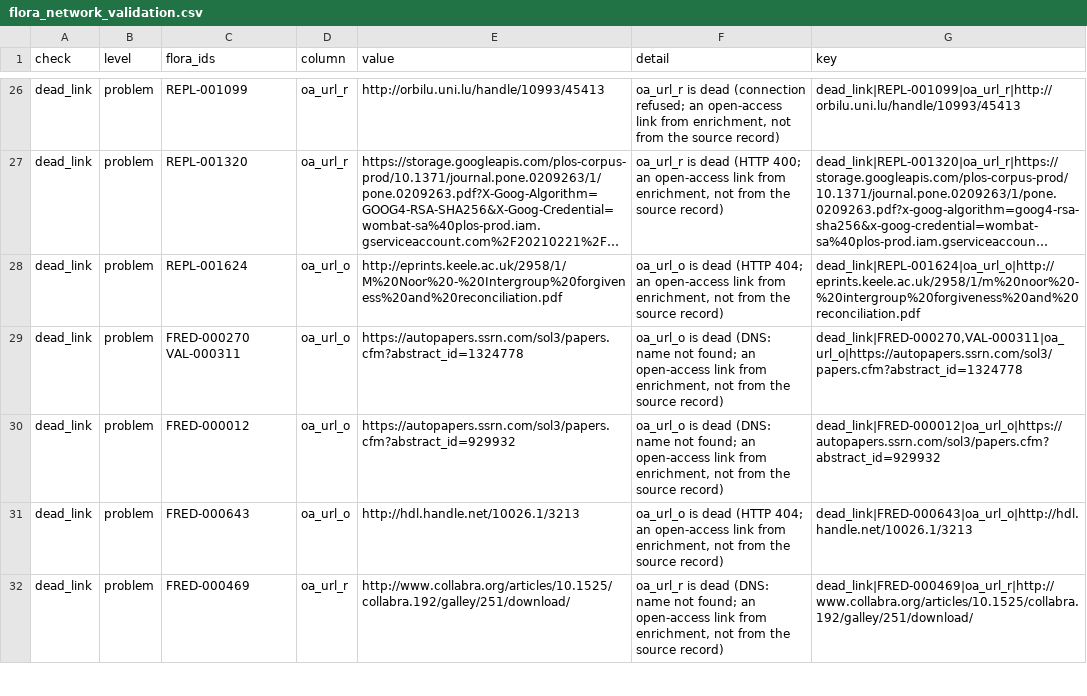
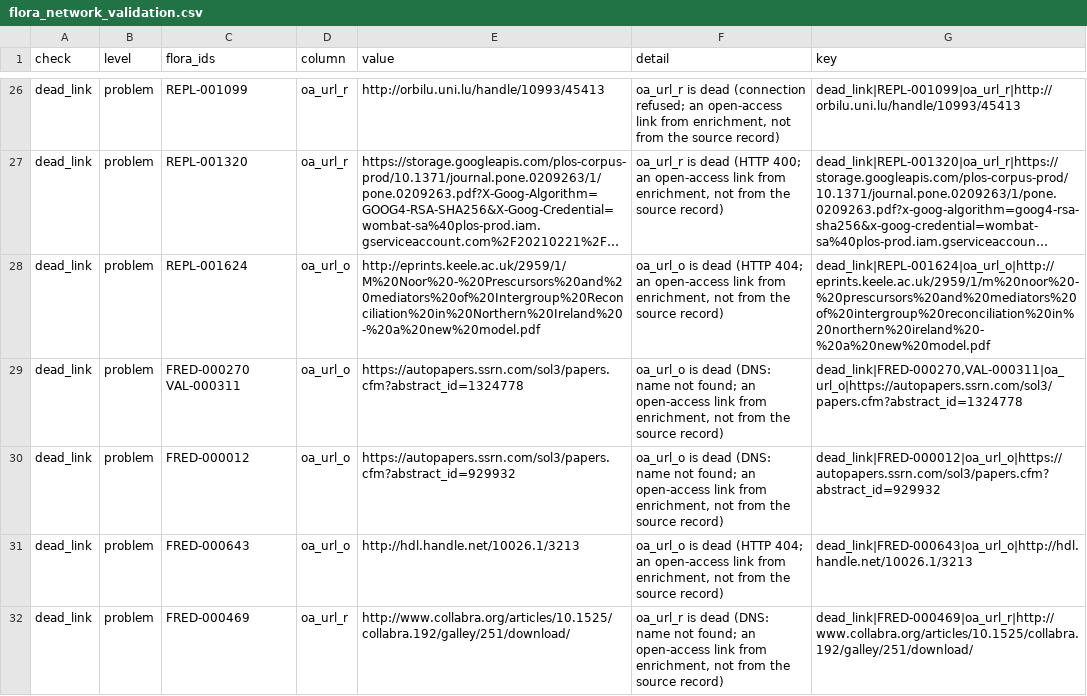
Before and after one commit to forrtproject/flora-validation, a CSV file: output/flora_network_validation.csv, drawn as a sheet; only a part is shown, gaps mark what is left out; long unchanged cells end in …; the diff names each change by its address in the sheet, - before the commit and + after, or states it on an @@ line.

```diff
--- a/output/flora_network_validation.csv
+++ b/output/flora_network_validation.csv
-E28 (value): http://eprints.keele.ac.uk/2958/1/M%20Noor%20-%20Intergroup%20forgiveness%20and%20reconciliation.pdf
+E28 (value): http://eprints.keele.ac.uk/2959/1/M%20Noor%20-%20Prescursors%20and%20mediators%20of%20Intergroup%20Reconciliation%20in%20Northern%20Ireland%20-%20a%20new%20model.pdf
-G28 (key): dead_link|REPL-001624|oa_url_o|http://eprints.keele.ac.uk/2958/1/m%20noor%20-%20intergroup%20forgiveness%20and%20reconciliation.pdf
+G28 (key): dead_link|REPL-001624|oa_url_o|http://eprints.keele.ac.uk/2959/1/m%20noor%20-%20prescursors%20and%20mediators%20of%20intergroup%20reconciliation%20in%20northern%20ireland%20-%20a%20new%20model.pdf
```
Also changed, not shown: output/flora_history.csv, 8 other files.
